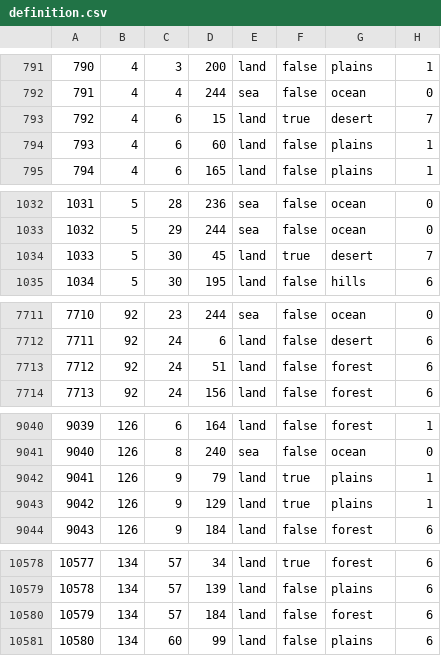
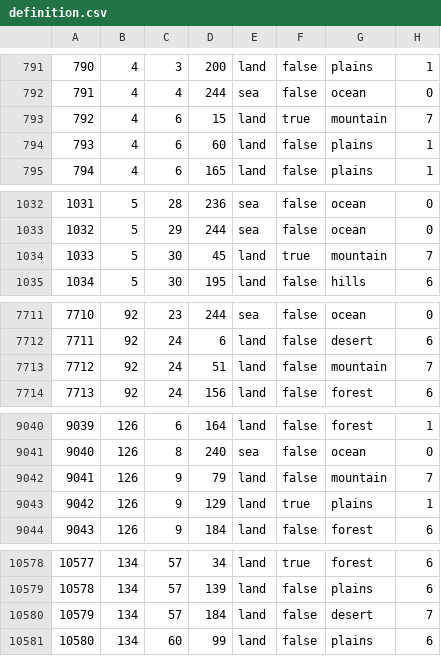
Before and after one commit to SilentEnforcer/tgwr-mod, a CSV file: map/definition.csv, drawn as a sheet; only a part is shown, gaps mark what is left out; the diff covers the shown part only.

```diff
--- a/map/definition.csv
+++ b/map/definition.csv
@@ -792,3 +792,3 @@
 791;4;4;244;sea;false;ocean;0
-792;4;6;15;land;true;desert;7
+792;4;6;15;land;true;mountain;7
 793;4;6;60;land;false;plains;1
@@ -1033,3 +1033,3 @@
 1032;5;29;244;sea;false;ocean;0
-1033;5;30;45;land;true;desert;7
+1033;5;30;45;land;true;mountain;7
 1034;5;30;195;land;false;hills;6
@@ -7712,3 +7712,3 @@
 7711;92;24;6;land;false;desert;6
-7712;92;24;51;land;false;forest;6
+7712;92;24;51;land;false;mountain;7
 7713;92;24;156;land;false;forest;6
@@ -9041,3 +9041,3 @@
 9040;126;8;240;sea;false;ocean;0
-9041;126;9;79;land;true;plains;1
+9041;126;9;79;land;false;mountain;7
 9042;126;9;129;land;true;plains;1
@@ -10579,3 +10579,3 @@
 10578;134;57;139;land;false;plains;6
-10579;134;57;184;land;false;forest;6
+10579;134;57;184;land;false;desert;7
 10580;134;60;99;land;false;plains;6
```
Also changed, not shown: 20 edited cells elsewhere in this file, 14 other files.
